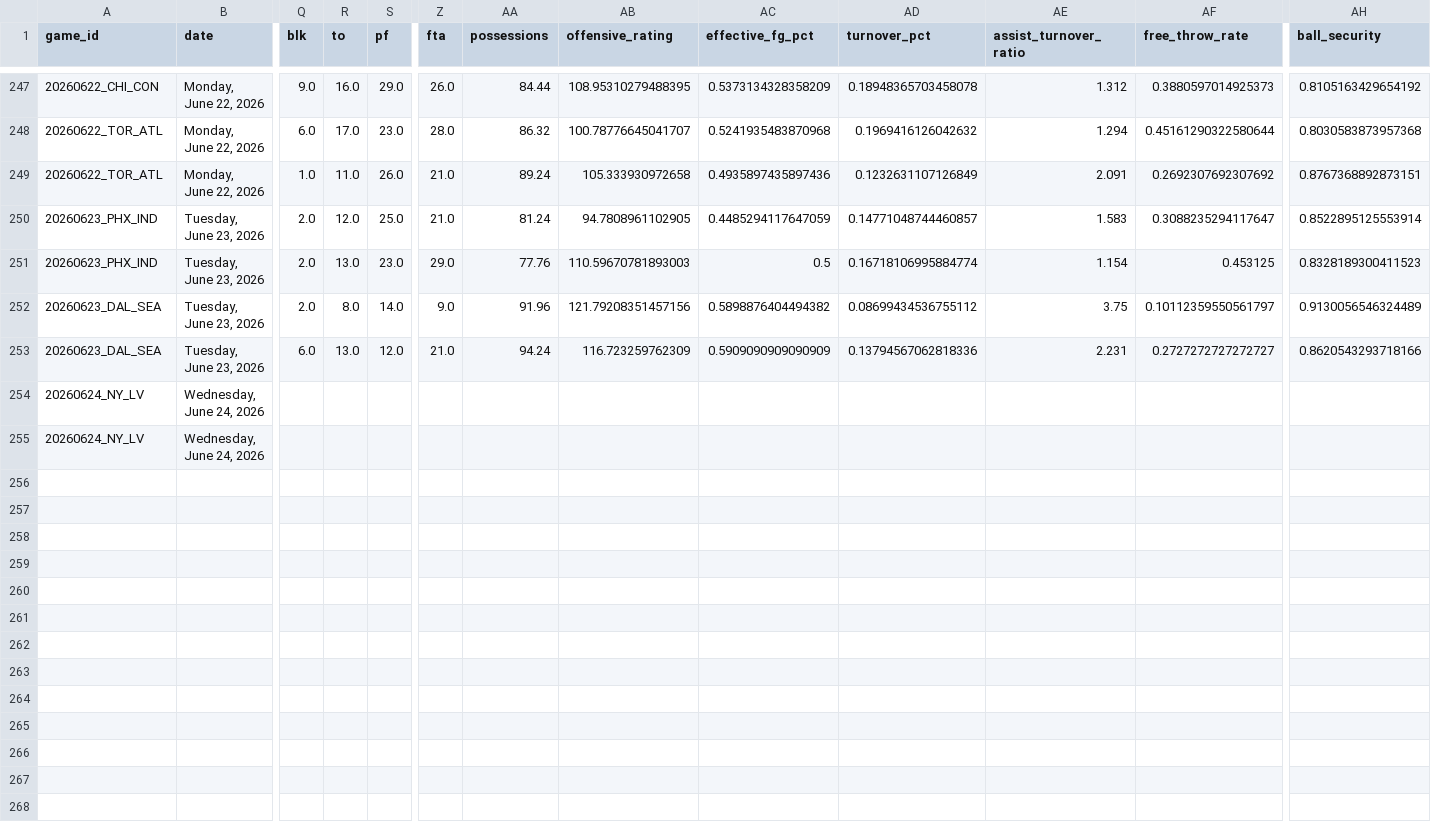
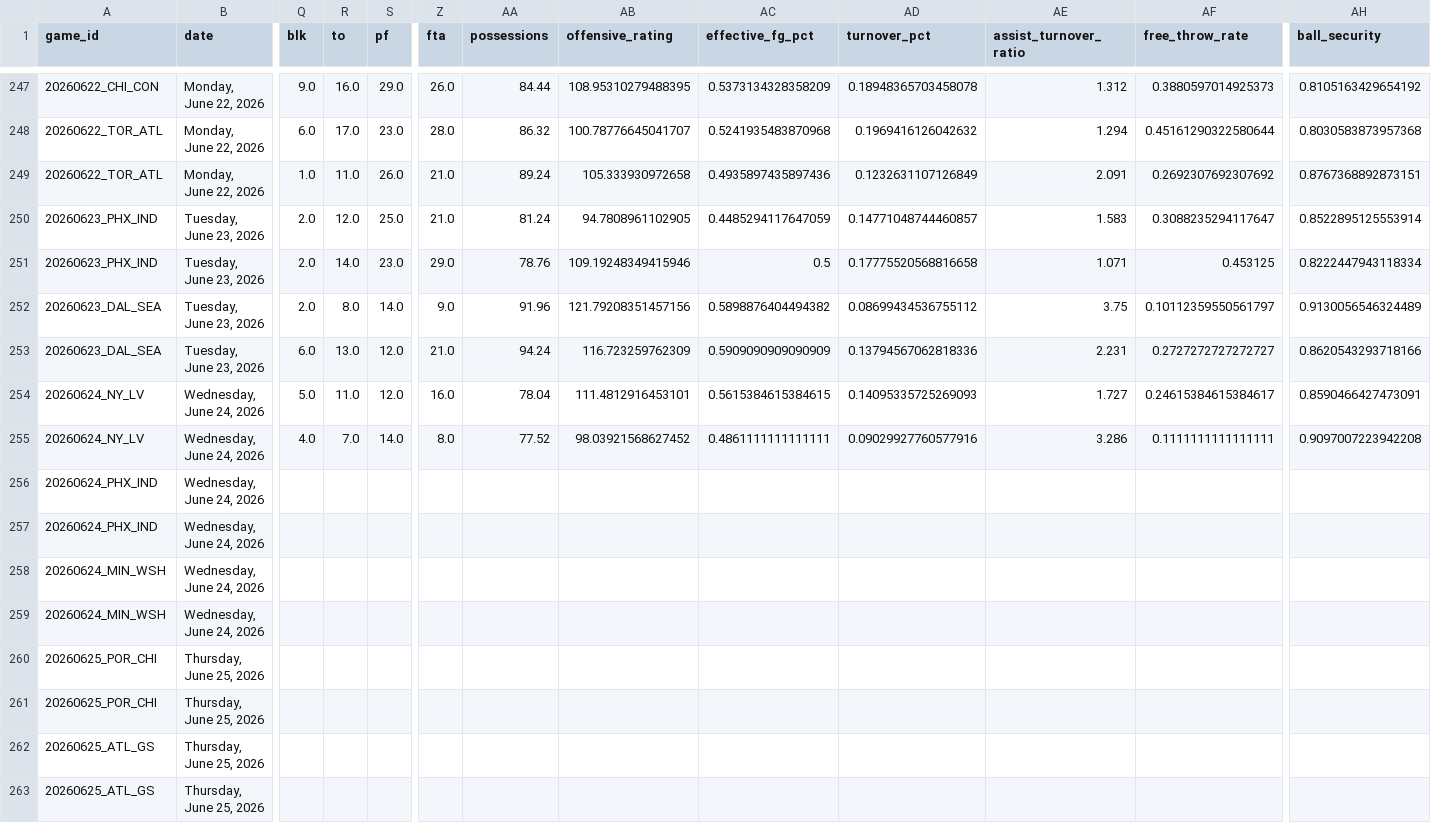
Before and after one commit to MikeOzomah/wnba-matchup-intelligence, a CSV file: outputs/advanced_wnba_metrics.csv, drawn as a sheet; only a part is shown, gaps mark what is left out; removed rows and columns are numbered as before the commit, all else as after; rows hold the shown columns only; the diff names each change by its address in the sheet, - before the commit and + after, or states it on an @@ line.

```diff
--- a/outputs/advanced_wnba_metrics.csv
+++ b/outputs/advanced_wnba_metrics.csv
-R251 (to): 13.0
+R251 (to): 14.0
-AA251 (possessions): 77.76
+AA251 (possessions): 78.76
-AB251 (offensive_rating): 110.59670781893003
+AB251 (offensive_rating): 109.19248349415946
-AD251 (turnover_pct): 0.16718106995884774
+AD251 (turnover_pct): 0.17775520568816658
-AE251 (assist_turnover_ratio): 1.154
+AE251 (assist_turnover_ratio): 1.071
-AH251 (ball_security): 0.8328189300411523
+AH251 (ball_security): 0.8222447943118334
-row 254: 20260624_NY_LV | Wednesday, June 24, 2026
-row 255: 20260624_NY_LV | Wednesday, June 24, 2026
+row 254: 20260624_NY_LV | Wednesday, June 24, 2026 | 5.0 | 11.0 | 12.0 | 16.0 | 78.04 | 111.4812916453101 | 0.5615384615384615 | 0.14095335725269093 | 1.727 | 0.24615384615384617 | 0.8590466427473091
+row 255: 20260624_NY_LV | Wednesday, June 24, 2026 | 4.0 | 7.0 | 14.0 | 8.0 | 77.52 | 98.03921568627452 | 0.4861111111111111 | 0.09029927760577916 | 3.286 | 0.1111111111111111 | 0.9097007223942208
+row 256: 20260624_PHX_IND | Wednesday, June 24, 2026
+row 257: 20260624_PHX_IND | Wednesday, June 24, 2026
+row 258: 20260624_MIN_WSH | Wednesday, June 24, 2026
+row 259: 20260624_MIN_WSH | Wednesday, June 24, 2026
+row 260: 20260625_POR_CHI | Thursday, June 25, 2026
+row 261: 20260625_POR_CHI | Thursday, June 25, 2026
+row 262: 20260625_ATL_GS | Thursday, June 25, 2026
+row 263: 20260625_ATL_GS | Thursday, June 25, 2026
```
Also changed, not shown: data/full_wnba_team_stats.csv, data/player_box_scores.csv, 2 other files.
